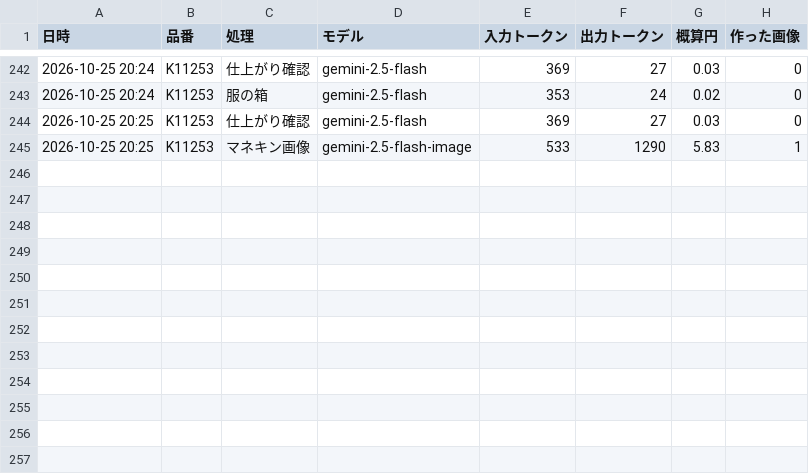
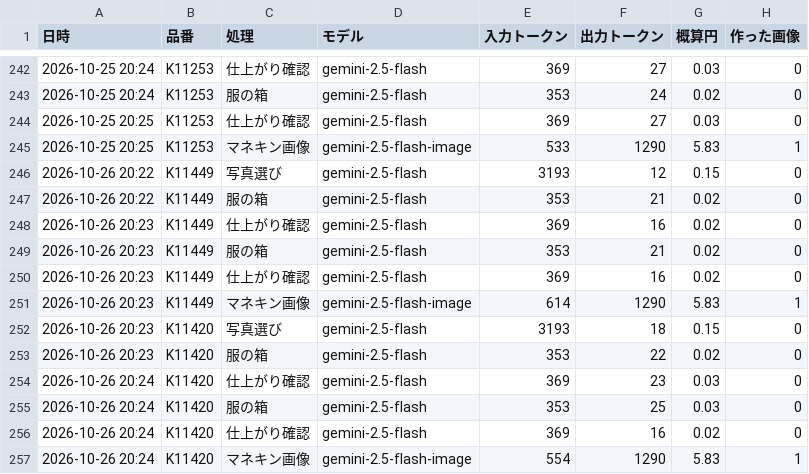
Before and after one commit to kobansame111-glitch/kobanzame-site, a CSV file: data/ai_cost/photo_v2.csv, drawn as a sheet; only a part is shown, gaps mark what is left out; the diff names each change by its address in the sheet, - before the commit and + after, or states it on an @@ line.

```diff
--- a/data/ai_cost/photo_v2.csv
+++ b/data/ai_cost/photo_v2.csv
+row 246: 2026-10-26 20:22 | K11449 | 写真選び | gemini-2.5-flash | 3193 | 12 | 0.15 | 0
+row 247: 2026-10-26 20:22 | K11449 | 服の箱 | gemini-2.5-flash | 353 | 21 | 0.02 | 0
+row 248: 2026-10-26 20:23 | K11449 | 仕上がり確認 | gemini-2.5-flash | 369 | 16 | 0.02 | 0
+row 249: 2026-10-26 20:23 | K11449 | 服の箱 | gemini-2.5-flash | 353 | 21 | 0.02 | 0
+row 250: 2026-10-26 20:23 | K11449 | 仕上がり確認 | gemini-2.5-flash | 369 | 16 | 0.02 | 0
+row 251: 2026-10-26 20:23 | K11449 | マネキン画像 | gemini-2.5-flash-image | 614 | 1290 | 5.83 | 1
+row 252: 2026-10-26 20:23 | K11420 | 写真選び | gemini-2.5-flash | 3193 | 18 | 0.15 | 0
+row 253: 2026-10-26 20:23 | K11420 | 服の箱 | gemini-2.5-flash | 353 | 22 | 0.02 | 0
+row 254: 2026-10-26 20:24 | K11420 | 仕上がり確認 | gemini-2.5-flash | 369 | 23 | 0.03 | 0
+row 255: 2026-10-26 20:24 | K11420 | 服の箱 | gemini-2.5-flash | 353 | 25 | 0.03 | 0
+row 256: 2026-10-26 20:24 | K11420 | 仕上がり確認 | gemini-2.5-flash | 369 | 16 | 0.02 | 0
+row 257: 2026-10-26 20:24 | K11420 | マネキン画像 | gemini-2.5-flash-image | 554 | 1290 | 5.83 | 1
```
Also changed, not shown: 14 other files.
